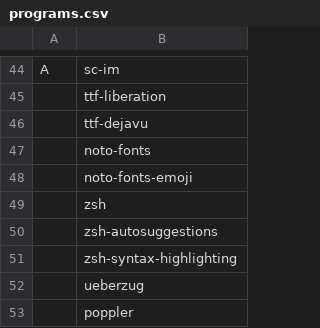
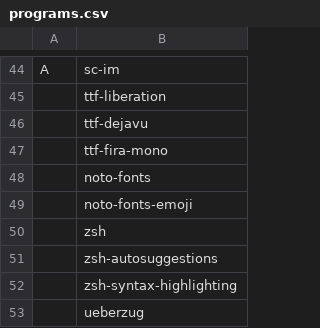
Before and after one commit to x1nigo/ix, a CSV file: programs.csv, drawn as a sheet; only a part is shown, gaps mark what is left out; the shorter side is filled out with more unchanged rows; the diff names each change by its address in the sheet, - before the commit and + after, or states it on an @@ line.

Commit message:
Update programs.csv

```diff
--- a/programs.csv
+++ b/programs.csv
+row 47:  | ttf-fira-mono
```
